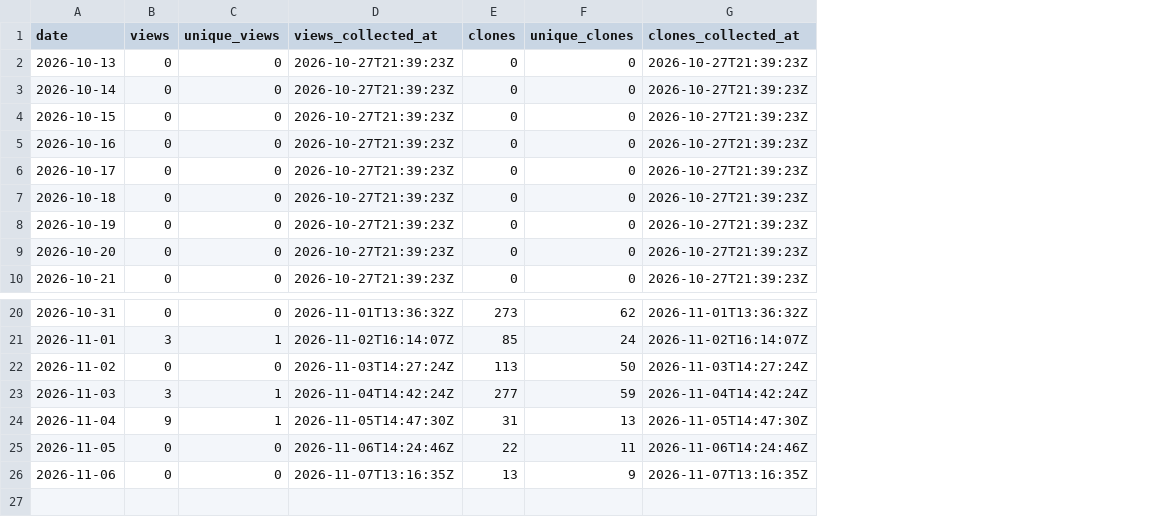
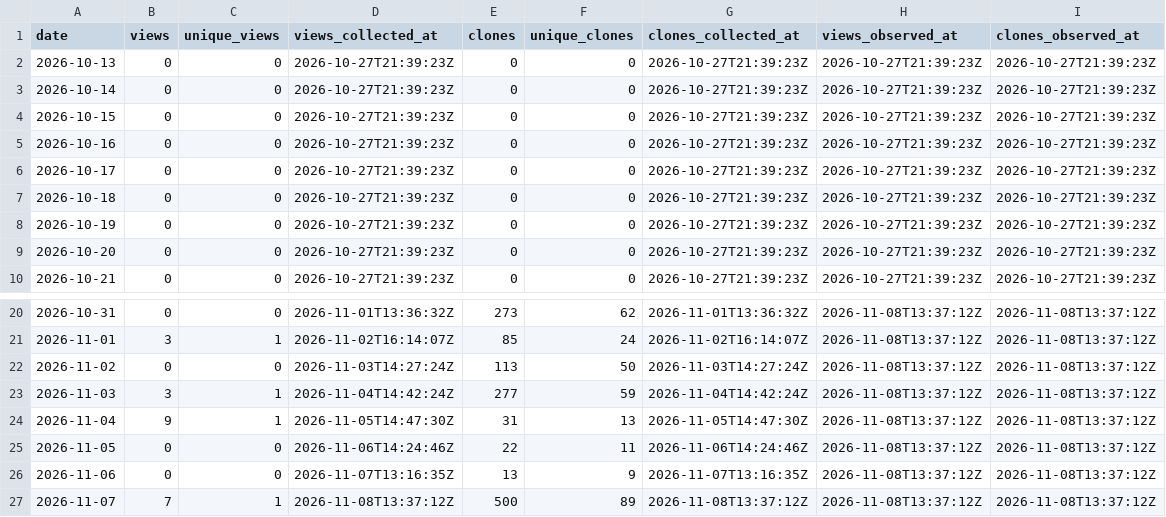
Before and after one commit to danielep71/K-CVA, a CSV file: data/daily.csv, drawn as a sheet; only a part is shown, gaps mark what is left out; the diff names each change by its address in the sheet, - before the commit and + after, or states it on an @@ line.

```diff
--- a/data/daily.csv
+++ b/data/daily.csv
+column H (views_observed_at), rows 2-10: all 2026-10-27T21:39:23Z; rows 20-26: all 2026-11-08T13:37:12Z
+column I (clones_observed_at), rows 2-10: all 2026-10-27T21:39:23Z; rows 20-26: all 2026-11-08T13:37:12Z
+row 27: 2026-11-07 | 7 | 1 | 2026-11-08T13:37:12Z | 500 | 89 | 2026-11-08T13:37:12Z | 2026-11-08T13:37:12Z | 2026-11-08T13:37:12Z
```
Also changed, not shown: data/snapshots.csv.
